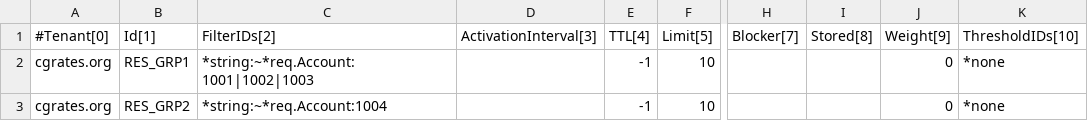
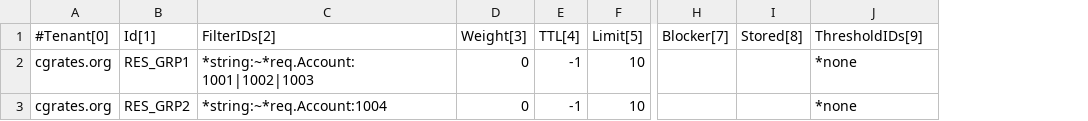
Before and after one commit to cgrates/cgrates, a CSV file: data/tariffplans/tutroutes/Resources.csv, drawn as a sheet; only a part is shown, gaps mark what is left out; removed rows and columns are numbered as before the commit, all else as after; the diff names each change by its address in the sheet, - before the commit and + after, or states it on an @@ line.

Commit message:
Remove ActivationInterval from Resources (tests failing)

```diff
--- a/data/tariffplans/tutroutes/Resources.csv
+++ b/data/tariffplans/tutroutes/Resources.csv
-column D (ActivationInterval[3]), empty
+column D (Weight[3]), rows 2-3: 0 | 0
-column J (Weight[9]), rows 2-3: 0 | 0
-J1: ThresholdIDs[10]
+J1: ThresholdIDs[9]
```
Also changed, not shown: 20 other files.
